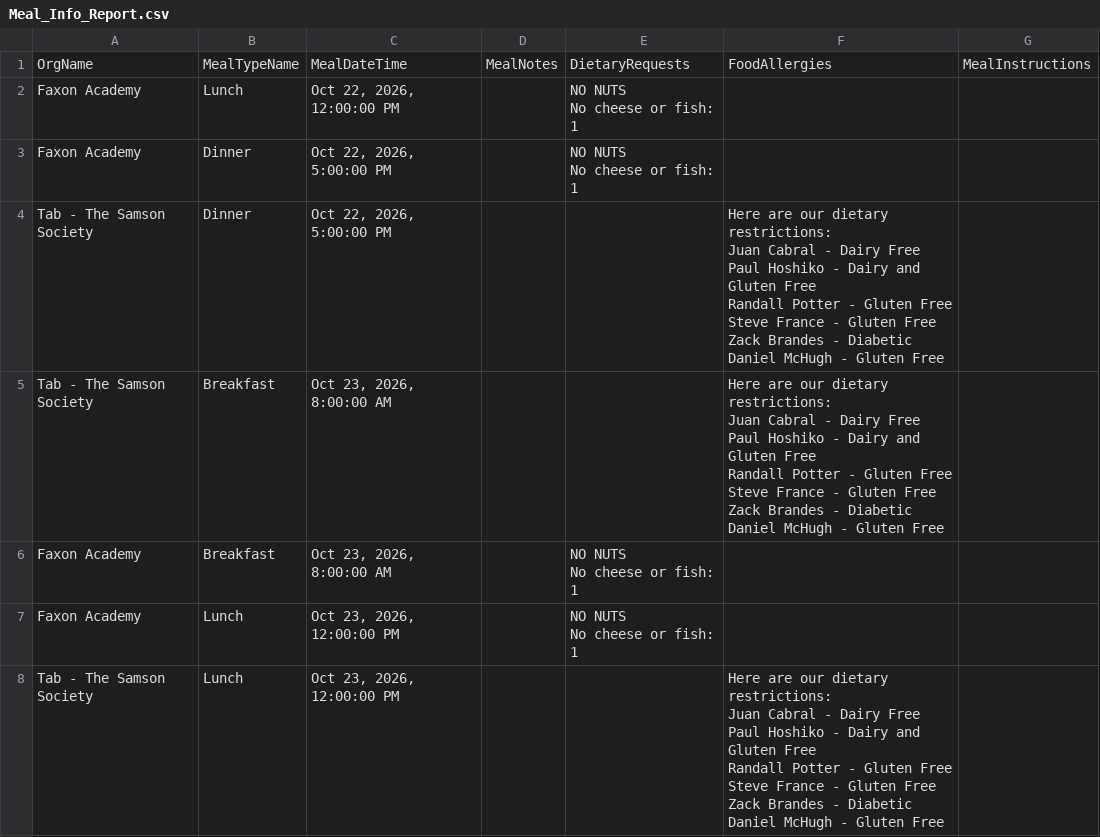
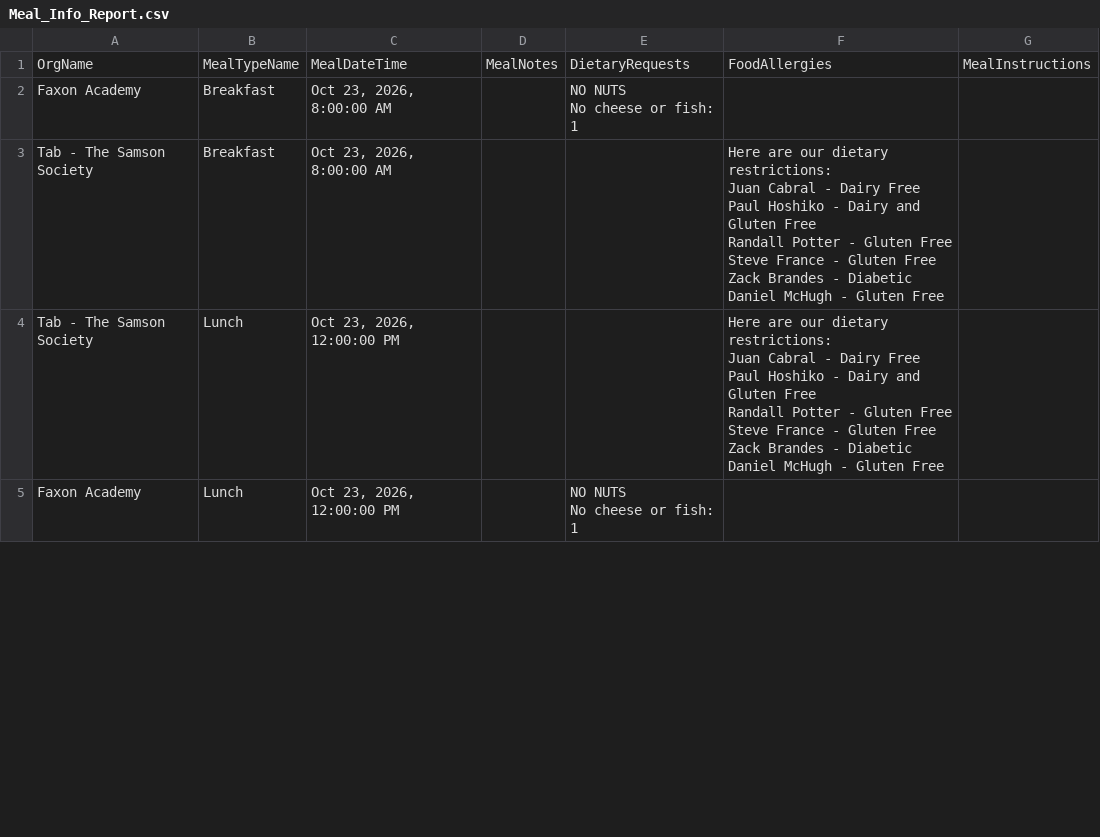
Before and after one commit to solomon123james-cmd/fhl-dashboard-data, a CSV file: data/Meal_Info_Report.csv, drawn as a sheet; only a part is shown; the diff covers the shown part only.

Commit message:
sync: update data/Meal_Info_Report.csv

```diff
--- a/data/Meal_Info_Report.csv
+++ b/data/Meal_Info_Report.csv
@@ -1,14 +1,4 @@
 OrgName,MealTypeName,MealDateTime,MealNotes,DietaryRequests,FoodAllergies,MealInstructions
-Faxon Academy,Lunch,"Oct 22, 2026, 12:00:00 PM",,"NO NUTS
-No cheese or fish: 1",,
-Faxon Academy,Dinner,"Oct 22, 2026, 5:00:00 PM",,"NO NUTS
-No cheese or fish: 1",,
-Tab - The Samson Society,Dinner,"Oct 22, 2026, 5:00:00 PM",,,"Here are our dietary restrictions:
-Juan Cabral - Dairy Free
-Paul Hoshiko - Dairy and Gluten Free
-Randall Potter - Gluten Free
-Steve France - Gluten Free
-Zack Brandes - Diabetic
-Daniel McHugh - Gluten Free
-",
+Faxon Academy,Breakfast,"Oct 23, 2026, 8:00:00 AM",,"NO NUTS
+No cheese or fish: 1",,
 Tab - The Samson Society,Breakfast,"Oct 23, 2026, 8:00:00 AM",,,"Here are our dietary restrictions:
@@ -21,13 +11,11 @@ Daniel McHugh - Gluten Free
 ",
-Faxon Academy,Breakfast,"Oct 23, 2026, 8:00:00 AM",,"NO NUTS
-No cheese or fish: 1",,
+Tab - The Samson Society,Lunch,"Oct 23, 2026, 12:00:00 PM",,,"Here are our dietary restrictions:
+Juan Cabral - Dairy Free
+Paul Hoshiko - Dairy and Gluten Free
+Randall Potter - Gluten Free
+Steve France - Gluten Free
+Zack Brandes - Diabetic
+Daniel McHugh - Gluten Free
+",
 Faxon Academy,Lunch,"Oct 23, 2026, 12:00:00 PM",,"NO NUTS
 No cheese or fish: 1",,
-Tab - The Samson Society,Lunch,"Oct 23, 2026, 12:00:00 PM",,,"Here are our dietary restrictions:
-Juan Cabral - Dairy Free
-Paul Hoshiko - Dairy and Gluten Free
-Randall Potter - Gluten Free
-Steve France - Gluten Free
-Zack Brandes - Diabetic
-Daniel McHugh - Gluten Free
-",
```
Also changed, not shown: 3 added rows and 2 moved rows elsewhere in this file.
